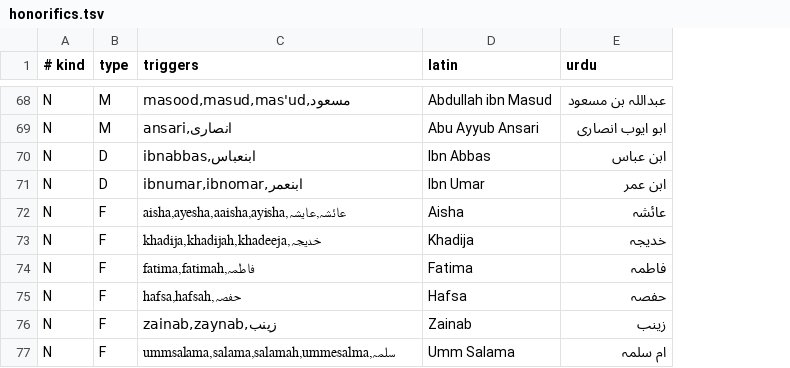
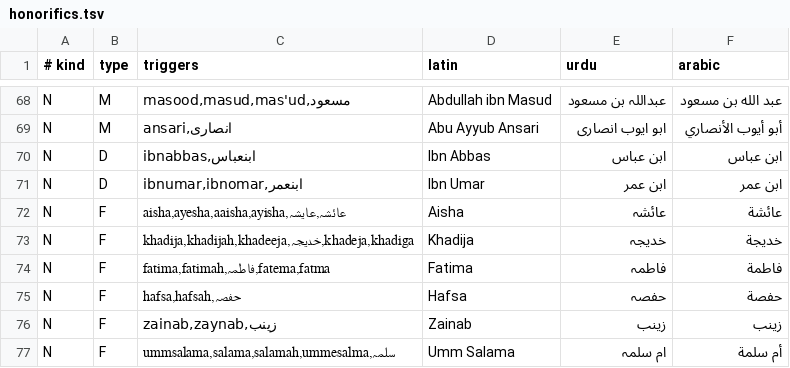
Before and after one commit to magnumquest/Lafz, a TSV file: app/src/main/assets/honorifics/honorifics.tsv, drawn as a sheet; only a part is shown, gaps mark what is left out; the diff covers the shown part only; the diff names each change by its address in the sheet, - before the commit and + after, or states it on an @@ line.

```diff
--- a/app/src/main/assets/honorifics/honorifics.tsv
+++ b/app/src/main/assets/honorifics/honorifics.tsv
+column F (arabic), rows 68-77: عبد الله بن مسعود | أبو أيوب الأنصاري | ابن عباس | ابن عمر | عائشة | خديجة | فاطمة | حفصة | زينب | أم سلمة
-C73 (triggers): khadija,khadijah,khadeeja,خدیجہ
+C73 (triggers): khadija,khadijah,khadeeja,خدیجہ,khadeja,khadiga
-C74 (triggers): fatima,fatimah,فاطمہ
+C74 (triggers): fatima,fatimah,فاطمہ,fatema,fatma
```
Also changed, not shown: 20 edited cells elsewhere in this file, 34 other files.
